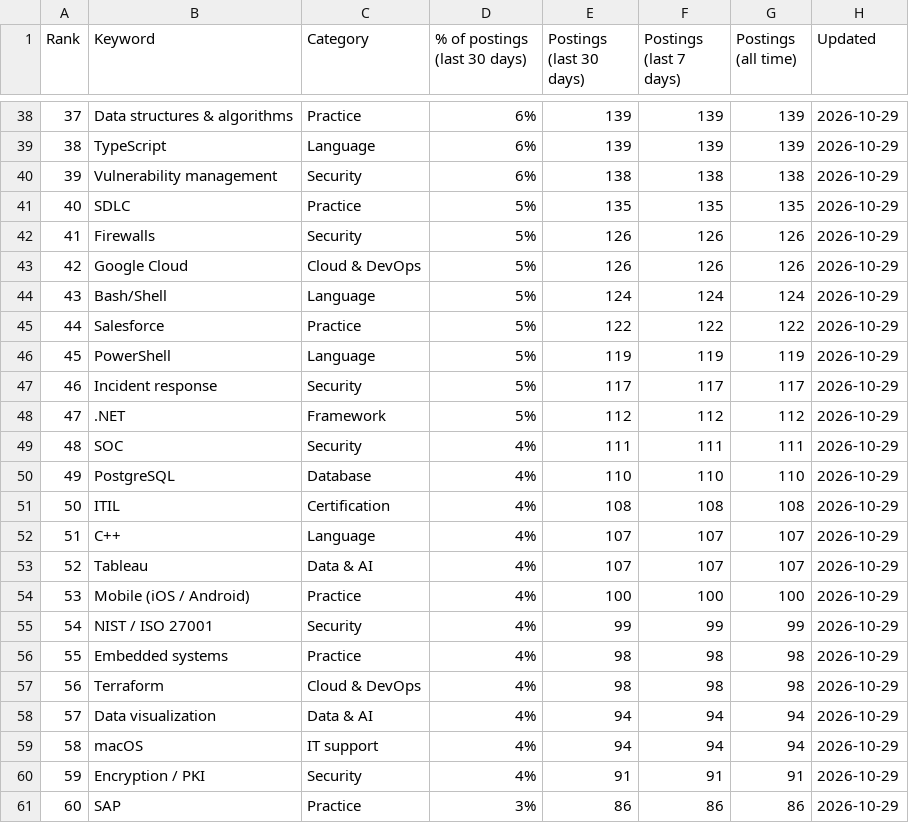
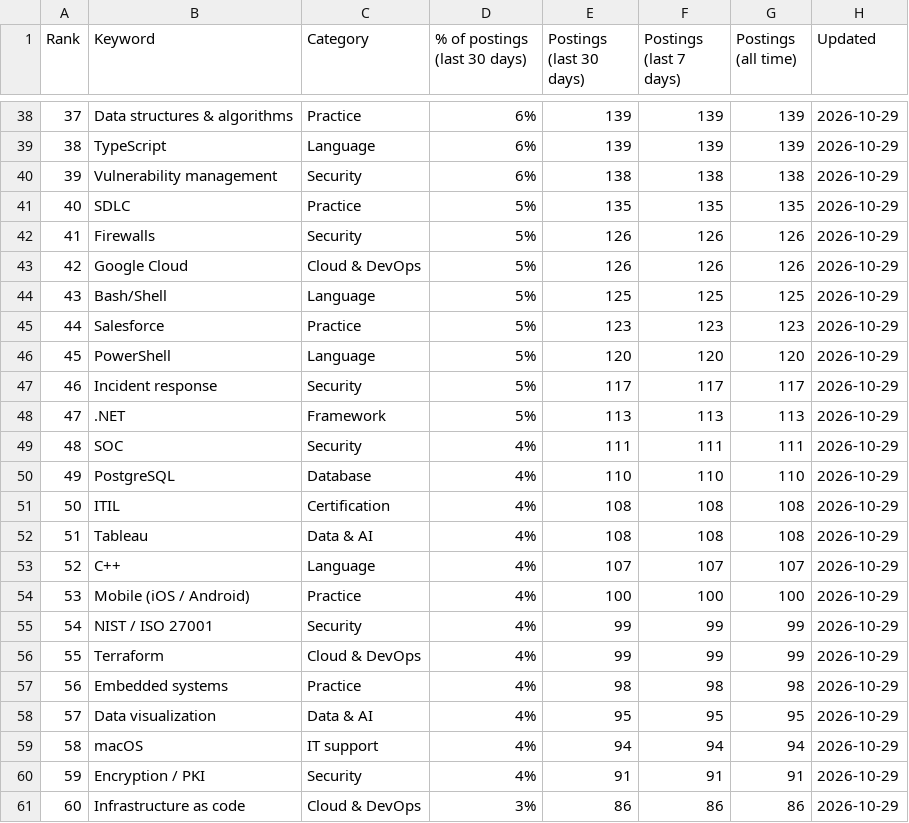
Before and after one commit to sagarh12/canada-jobs-feed, a CSV file: feed/keywords.csv, drawn as a sheet; only a part is shown, gaps mark what is left out; the diff covers the shown part only.

```diff
--- a/feed/keywords.csv
+++ b/feed/keywords.csv
@@ -43,7 +43,7 @@ Rank,Keyword,Category,% of postings (last 30 days),Postings (last 30 days),Posti
 42,Google Cloud,Cloud & DevOps,5%,126,126,126,2026-10-29
-43,Bash/Shell,Language,5%,124,124,124,2026-10-29
-44,Salesforce,Practice,5%,122,122,122,2026-10-29
-45,PowerShell,Language,5%,119,119,119,2026-10-29
+43,Bash/Shell,Language,5%,125,125,125,2026-10-29
+44,Salesforce,Practice,5%,123,123,123,2026-10-29
+45,PowerShell,Language,5%,120,120,120,2026-10-29
 46,Incident response,Security,5%,117,117,117,2026-10-29
-47,.NET,Framework,5%,112,112,112,2026-10-29
+47,.NET,Framework,5%,113,113,113,2026-10-29
 48,SOC,Security,4%,111,111,111,2026-10-29
@@ -51,11 +51,11 @@ Rank,Keyword,Category,% of postings (last 30 days),Postings (last 30 days),Posti
 50,ITIL,Certification,4%,108,108,108,2026-10-29
-51,C++,Language,4%,107,107,107,2026-10-29
-52,Tableau,Data & AI,4%,107,107,107,2026-10-29
+51,Tableau,Data & AI,4%,108,108,108,2026-10-29
+52,C++,Language,4%,107,107,107,2026-10-29
 53,Mobile (iOS / Android),Practice,4%,100,100,100,2026-10-29
 54,NIST / ISO 27001,Security,4%,99,99,99,2026-10-29
-55,Embedded systems,Practice,4%,98,98,98,2026-10-29
-56,Terraform,Cloud & DevOps,4%,98,98,98,2026-10-29
-57,Data visualization,Data & AI,4%,94,94,94,2026-10-29
+55,Terraform,Cloud & DevOps,4%,99,99,99,2026-10-29
+56,Embedded systems,Practice,4%,98,98,98,2026-10-29
+57,Data visualization,Data & AI,4%,95,95,95,2026-10-29
 58,macOS,IT support,4%,94,94,94,2026-10-29
 59,Encryption / PKI,Security,4%,91,91,91,2026-10-29
-60,SAP,Practice,3%,86,86,86,2026-10-29
+60,Infrastructure as code,Cloud & DevOps,3%,86,86,86,2026-10-29
```
Also changed, not shown: 86 edited cells elsewhere in this file, 3 other files.
